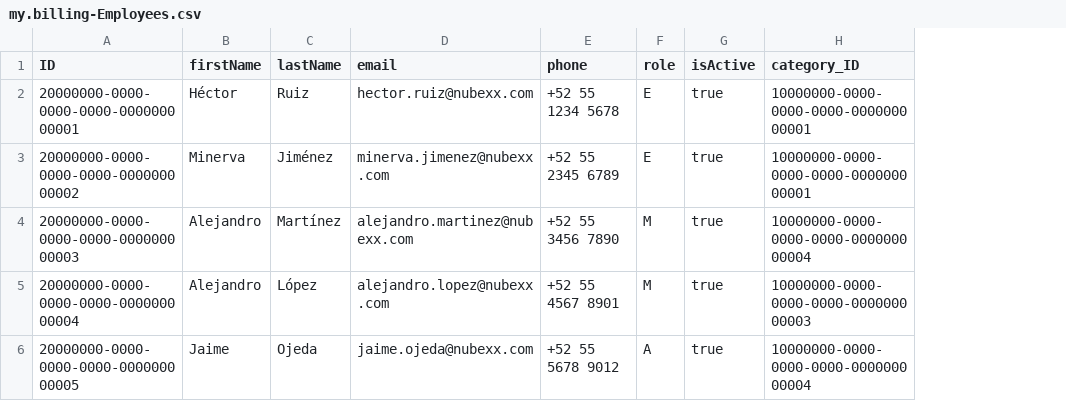
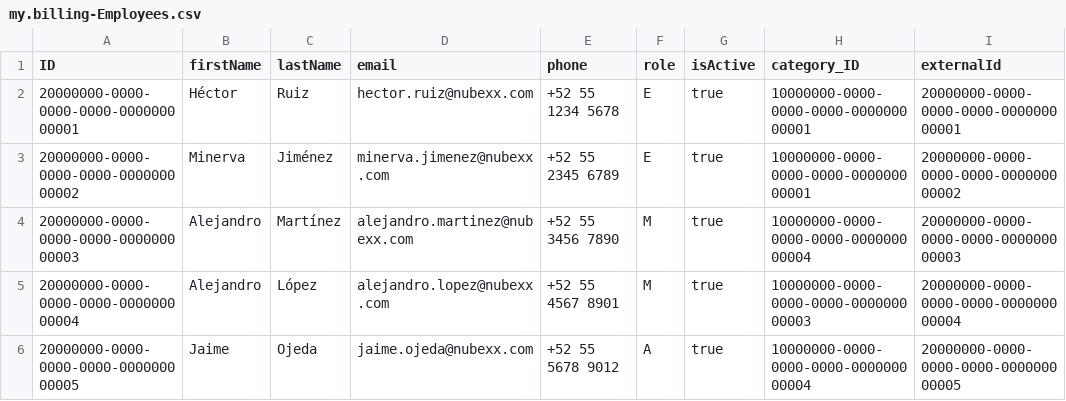
Before and after one commit to hectorRuizLop/billingTracker, a CSV file: db/data/my.billing-Employees.csv, drawn as a sheet; the diff names each change by its address in the sheet, - before the commit and + after, or states it on an @@ line.

Commit message:
Add externalId field to Employees entity and update service restrictions to use externalId for user identification

```diff
--- a/db/data/my.billing-Employees.csv
+++ b/db/data/my.billing-Employees.csv
+column I (externalId), rows 2-6: 20000000-0000-0000-0000-000000000001 | 20000000-0000-0000-0000-000000000002 | 20000000-0000-0000-0000-000000000003 | 20000000-0000-0000-0000-000000000004 | 20000000-0000-0000-0000-000000000005
```
Also changed, not shown: 4 other files.
